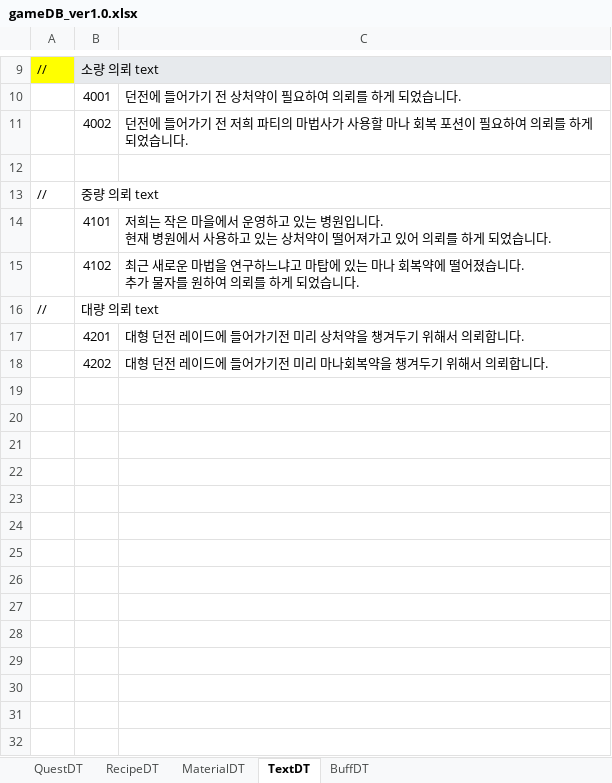
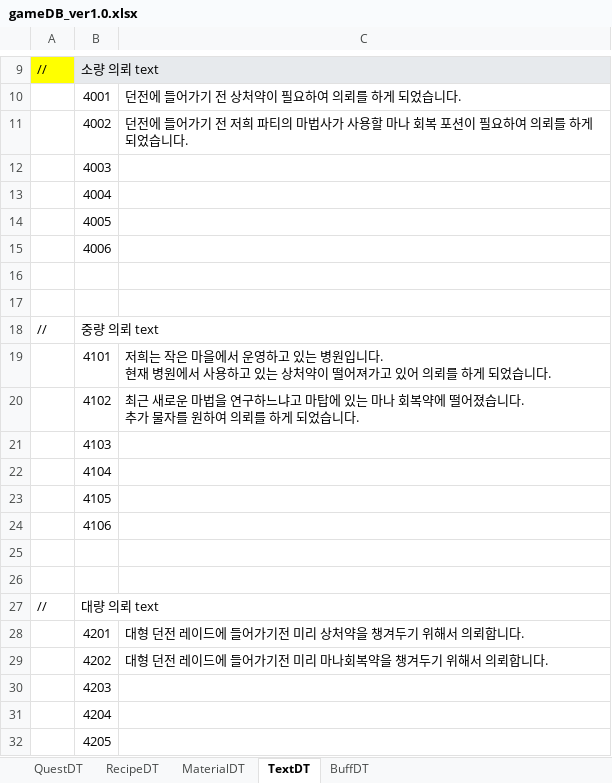
Before and after one commit to gws1017/BlackPotion, an Excel workbook: document/gameDB_ver1.0.xlsx, sheet TextDT, drawn as a sheet; only a part is shown, gaps mark what is left out; values as stored, in another font and other column widths than the file's, no borders; the diff names each change by its address in the sheet, - before the commit and + after, or states it on an @@ line.

```diff
--- a/document/gameDB_ver1.0.xlsx (sheet TextDT)
+++ b/document/gameDB_ver1.0.xlsx (sheet TextDT)
+row 12:  | 4003
+row 13:  | 4004
+row 14:  | 4005
+row 15:  | 4006
+row 16: (empty)
+row 21:  | 4103
+row 22:  | 4104
+row 23:  | 4105
+row 24:  | 4106
+row 25: (empty)
+row 26: (empty)
+row 30:  | 4203
+row 31:  | 4204
+row 32:  | 4205
```
Also changed, not shown: sheet QuestDT, 33 other files.
